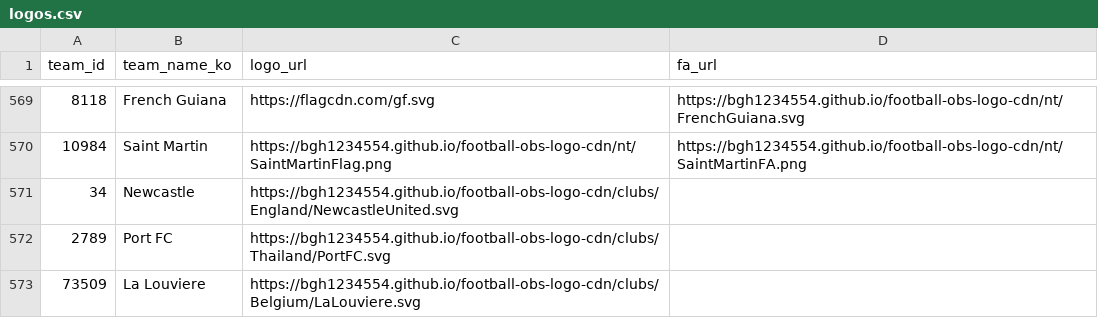
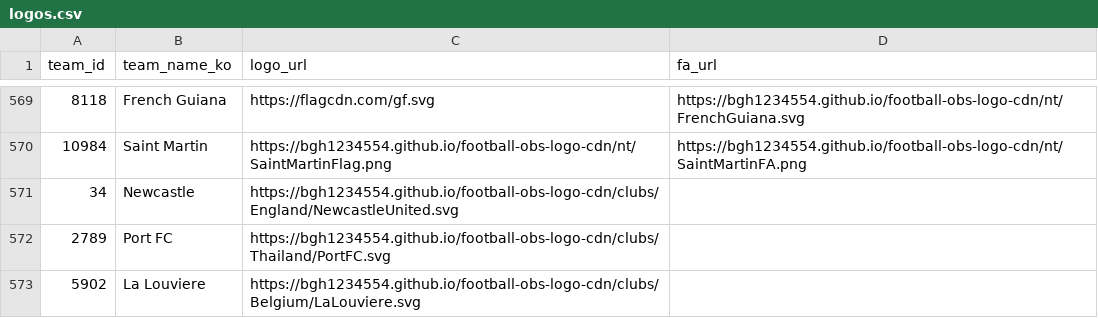
Before and after one commit to bgh1234554/football-obs-backend, a CSV file: src/main/resources/data/logos.csv, drawn as a sheet; only a part is shown, gaps mark what is left out.

Commit message:
20261011 fix: 라루비에르 id 수정

```diff
--- a/src/main/resources/data/logos.csv
+++ b/src/main/resources/data/logos.csv
@@ -572,2 +572,2 @@ team_id, team_name_ko, logo_url, fa_url
 2789,Port FC,https://bgh1234554.github.io/football-obs-logo-cdn/clubs/Thailand/PortFC.svg
-73509,La Louviere,https://bgh1234554.github.io/football-obs-logo-cdn/clubs/Belgium/LaLouviere.svg
+5902,La Louviere,https://bgh1234554.github.io/football-obs-logo-cdn/clubs/Belgium/LaLouviere.svg
```
